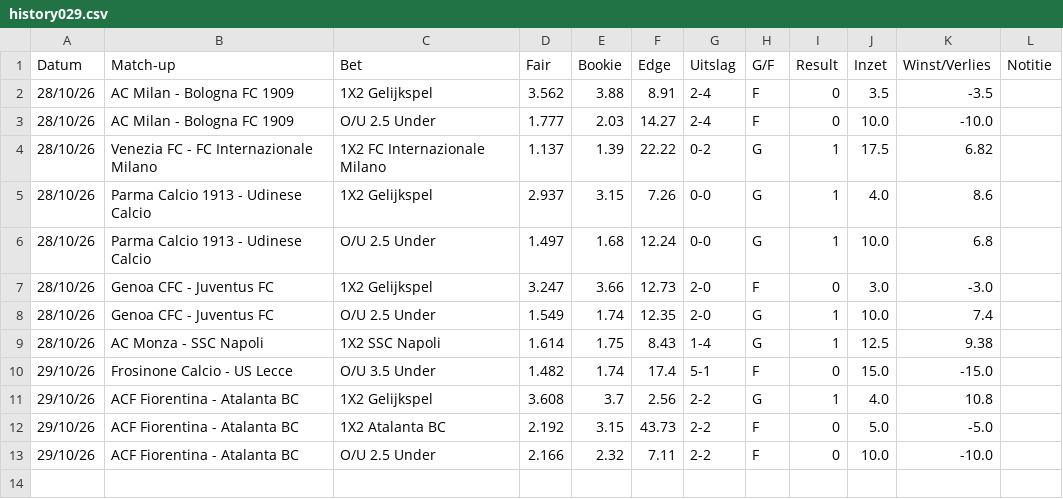
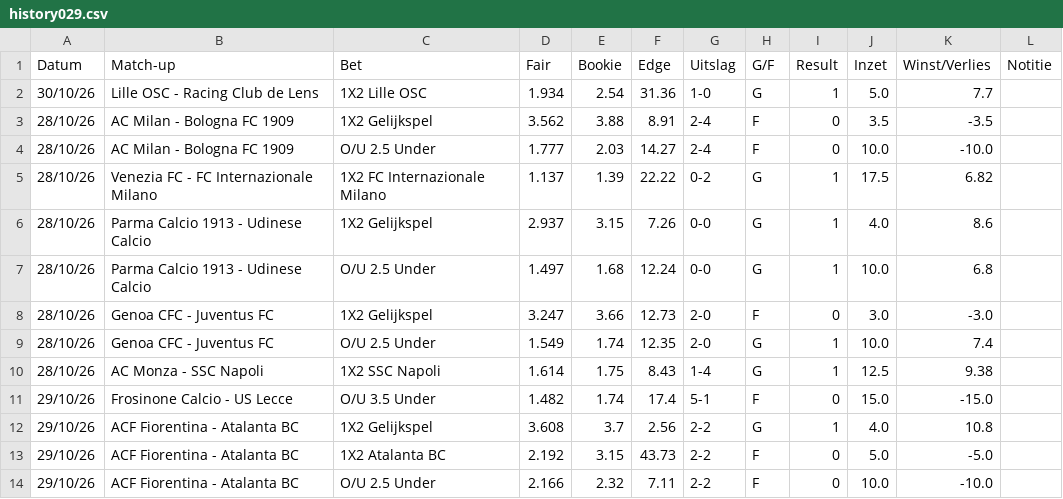
Before and after one commit to Player87887/Johnsballiebets, a CSV file: picks/history029.csv, drawn as a sheet.

Commit message:
Picks: history029.csv bijgewerkt

```diff
--- a/picks/history029.csv
+++ b/picks/history029.csv
@@ -1,2 +1,3 @@
 Datum,Match-up,Bet,Fair,Bookie,Edge,Uitslag,G/F,Result,Inzet,Winst/Verlies,Notitie
+30/10/26,Lille OSC - Racing Club de Lens,1X2 Lille OSC,1.934,2.54,31.36,1-0,G,1,5.0,7.7,
 28/10/26,AC Milan - Bologna FC 1909,1X2 Gelijkspel,3.562,3.88,8.91,2-4,F,0,3.5,-3.5,
```
